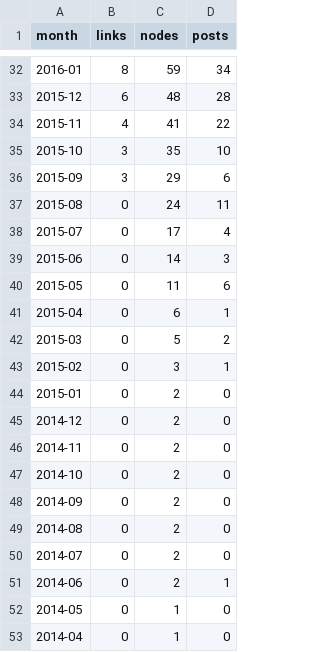
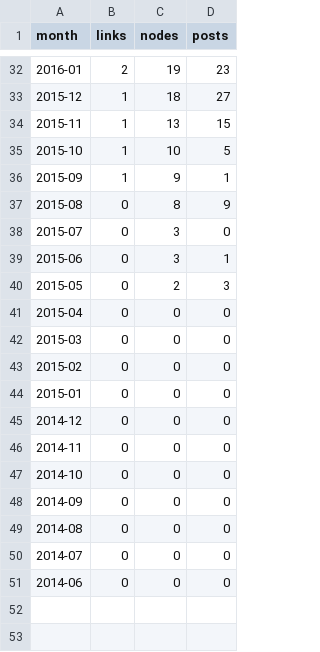
Before and after one commit to CyranoChen/JamScrapy, a CSV file: server/cache/dataset-blockchain-statistic.csv, drawn as a sheet; only a part is shown, gaps mark what is left out; the diff covers the shown part only.

```diff
--- a/server/cache/dataset-blockchain-statistic.csv
+++ b/server/cache/dataset-blockchain-statistic.csv
@@ -32,22 +32,20 @@ month,links,nodes,posts
-2016-01,8,59,34
-2015-12,6,48,28
-2015-11,4,41,22
-2015-10,3,35,10
-2015-09,3,29,6
-2015-08,0,24,11
-2015-07,0,17,4
-2015-06,0,14,3
-2015-05,0,11,6
-2015-04,0,6,1
-2015-03,0,5,2
-2015-02,0,3,1
-2015-01,0,2,0
-2014-12,0,2,0
-2014-11,0,2,0
-2014-10,0,2,0
-2014-09,0,2,0
-2014-08,0,2,0
-2014-07,0,2,0
-2014-06,0,2,1
-2014-05,0,1,0
-2014-04,0,1,0
+2016-01,2,19,23
+2015-12,1,18,27
+2015-11,1,13,15
+2015-10,1,10,5
+2015-09,1,9,1
+2015-08,0,8,9
+2015-07,0,3,0
+2015-06,0,3,1
+2015-05,0,2,3
+2015-04,0,0,0
+2015-03,0,0,0
+2015-02,0,0,0
+2015-01,0,0,0
+2014-12,0,0,0
+2014-11,0,0,0
+2014-10,0,0,0
+2014-09,0,0,0
+2014-08,0,0,0
+2014-07,0,0,0
+2014-06,0,0,0
```
Also changed, not shown: 1 removed row and 90 edited cells elsewhere in this file, server/cache/dataset-business+one-statistic.csv, server/cache/dataset-bydesign-statistic.csv, 40 other files.
